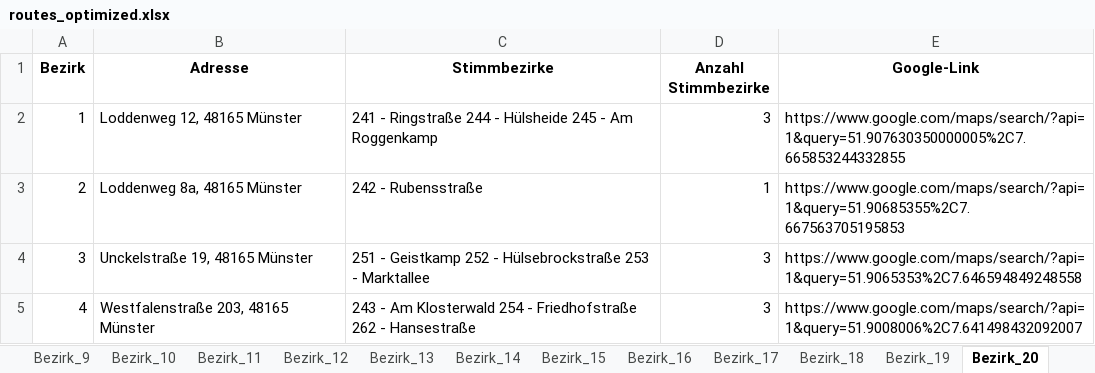
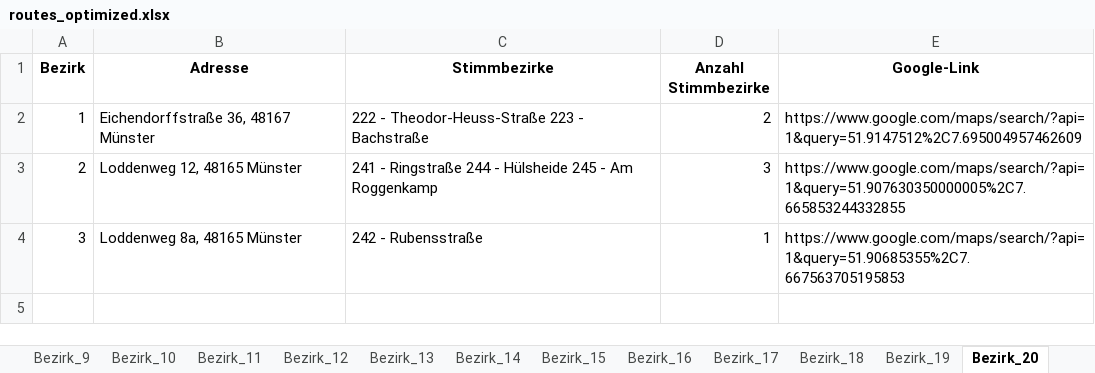
Before and after one commit to Braaacke/Routen, an Excel workbook: routes_optimized.xlsx, sheet Bezirk_20, drawn as a sheet; values as stored, in another font and other column widths than the file's, no borders; the diff names each change by its address in the sheet, - before the commit and + after, or states it on an @@ line.

```diff
--- a/routes_optimized.xlsx (sheet Bezirk_20)
+++ b/routes_optimized.xlsx (sheet Bezirk_20)
-B2 (Adresse): Loddenweg 12, 48165 Münster
+B2 (Adresse): Eichendorffstraße 36, 48167 Münster
-C2 (Stimmbezirke): 241 - Ringstraße 244 - Hülsheide 245 - Am Roggenkamp
+C2 (Stimmbezirke): 222 - Theodor-Heuss-Straße 223 - Bachstraße
-D2 (Anzahl Stimmbezirke): 3
+D2 (Anzahl Stimmbezirke): 2
-E2 (Google-Link): https://www.google.com/maps/search/?api=1&query=51.907630350000005%2C7.665853244332855
+E2 (Google-Link): https://www.google.com/maps/search/?api=1&query=51.9147512%2C7.695004957462609
-B3 (Adresse): Loddenweg 8a, 48165 Münster
+B3 (Adresse): Loddenweg 12, 48165 Münster
-C3 (Stimmbezirke): 242 - Rubensstraße
+C3 (Stimmbezirke): 241 - Ringstraße 244 - Hülsheide 245 - Am Roggenkamp
-D3 (Anzahl Stimmbezirke): 1
+D3 (Anzahl Stimmbezirke): 3
-E3 (Google-Link): https://www.google.com/maps/search/?api=1&query=51.90685355%2C7.667563705195853
+E3 (Google-Link): https://www.google.com/maps/search/?api=1&query=51.907630350000005%2C7.665853244332855
-B4 (Adresse): Unckelstraße 19, 48165 Münster
+B4 (Adresse): Loddenweg 8a, 48165 Münster
-C4 (Stimmbezirke): 251 - Geistkamp 252 - Hülsebrockstraße 253 - Marktallee
+C4 (Stimmbezirke): 242 - Rubensstraße
-D4 (Anzahl Stimmbezirke): 3
+D4 (Anzahl Stimmbezirke): 1
-E4 (Google-Link): https://www.google.com/maps/search/?api=1&query=51.9065353%2C7.646594849248558
+E4 (Google-Link): https://www.google.com/maps/search/?api=1&query=51.90685355%2C7.667563705195853
-row 5: 4 | Westfalenstraße 203, 48165 Münster | 243 - Am Klosterwald 254 - Friedhofstraße 262 - Hansestraße | 3 | https://www.google.com/maps/search/?api=1&query=51.9008006%2C7.641498432092007
```
Also changed, not shown: sheet Übersicht, sheet Bezirk_8, sheet Bezirk_26, sheet Bezirk_11, sheet Bezirk_21, sheet Bezirk_27, 4 more sheets, other sheet tabs.
